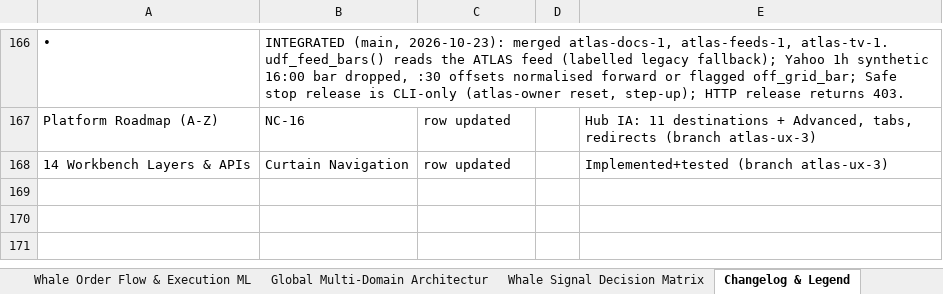
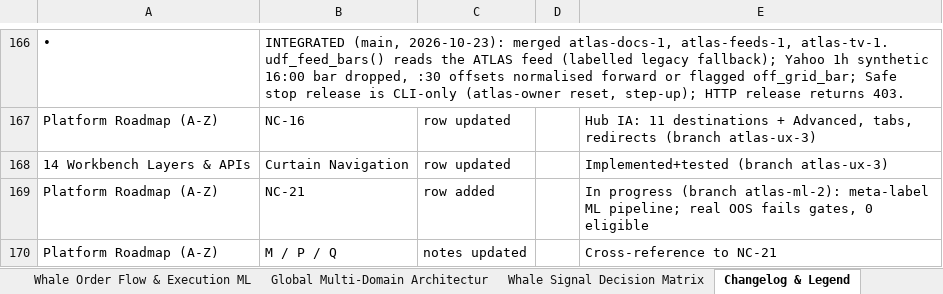
Before and after one commit to MISHHF93/ATLAS, an Excel workbook: ATLAS Platform Master Roadmap & Technical Specifications (A-Z).xlsx, sheet Changelog & Legend, drawn as a sheet; only a part is shown, gaps mark what is left out; values as stored, in another font and other column widths than the file's, no borders; the diff names each change by its address in the sheet, - before the commit and + after, or states it on an @@ line.

Commit message:
roadmap xlsx: NC-21 meta-label ML pipeline row with real OOS results

```diff
--- a/ATLAS Platform Master Roadmap & Technical Specifications (A-Z).xlsx (sheet Changelog & Legend)
+++ b/ATLAS Platform Master Roadmap & Technical Specifications (A-Z).xlsx (sheet Changelog & Legend)
+row 169: Platform Roadmap (A-Z) | NC-21 | row added |  | In progress (branch atlas-ml-2): meta-label ML pipeline; real OOS fails gates, 0 eligible
+row 170: Platform Roadmap (A-Z) | M / P / Q | notes updated |  | Cross-reference to NC-21
```
Also changed, not shown: sheet Platform Roadmap (A-Z).
